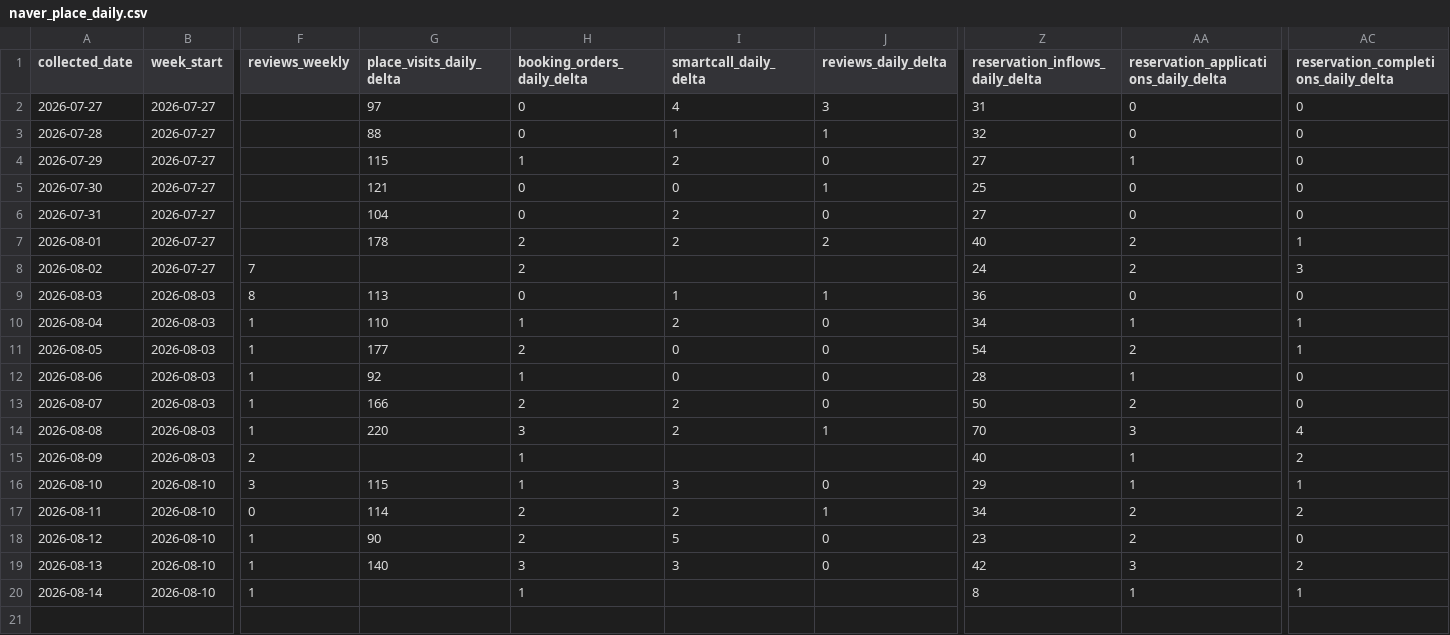
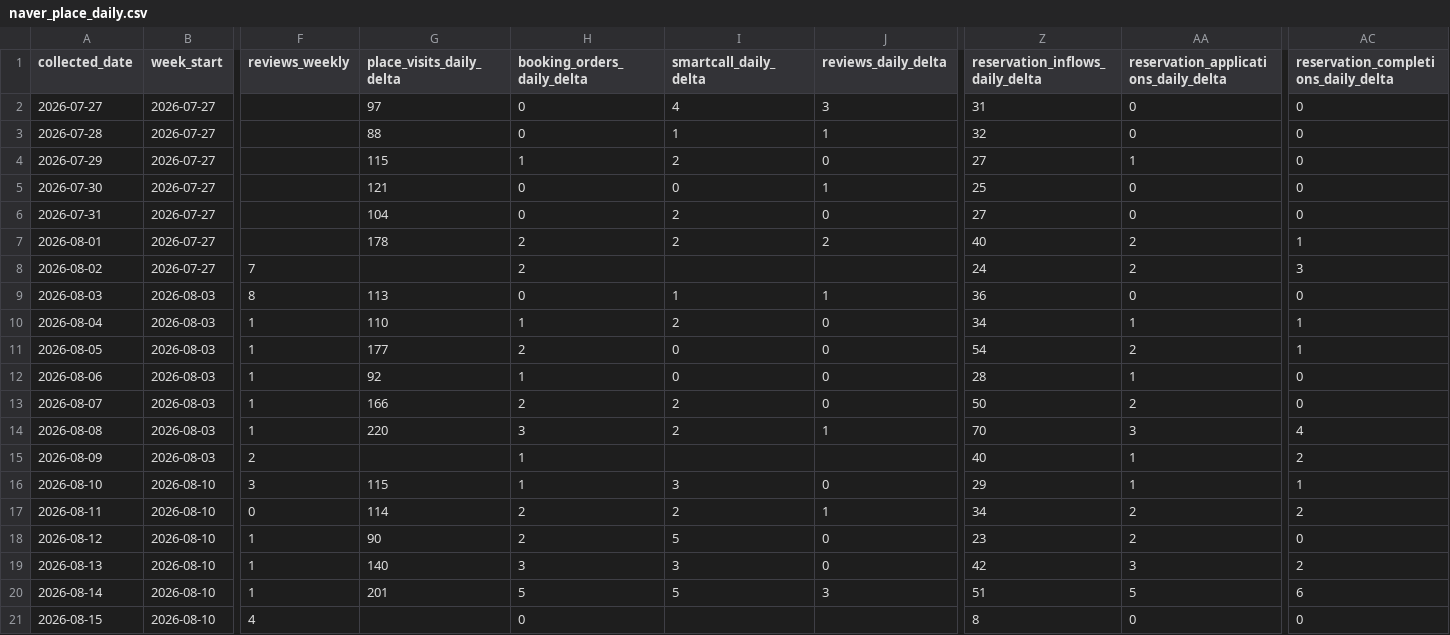
Before and after one commit to taekwonv80/gpttest, a CSV file: data/naver_place_daily.csv, drawn as a sheet; only a part is shown, gaps mark what is left out; rows hold the shown columns only; the diff names each change by its address in the sheet, - before the commit and + after, or states it on an @@ line.

```diff
--- a/data/naver_place_daily.csv
+++ b/data/naver_place_daily.csv
-G20 (place_visits_daily_delta): (empty)
+G20 (place_visits_daily_delta): 201
-H20 (booking_orders_daily_delta): 1
+H20 (booking_orders_daily_delta): 5
-I20 (smartcall_daily_delta): (empty)
+I20 (smartcall_daily_delta): 5
-J20 (reviews_daily_delta): (empty)
+J20 (reviews_daily_delta): 3
-Z20 (reservation_inflows_daily_delta): 8
+Z20 (reservation_inflows_daily_delta): 51
-AA20: 1
+AA20: 5
-AC20: 1
+AC20: 6
+row 21: 2026-08-15 | 2026-08-10 | 4 |  | 0 |  |  | 8 | 0 | 0
```
Also changed, not shown: 1 other file.
